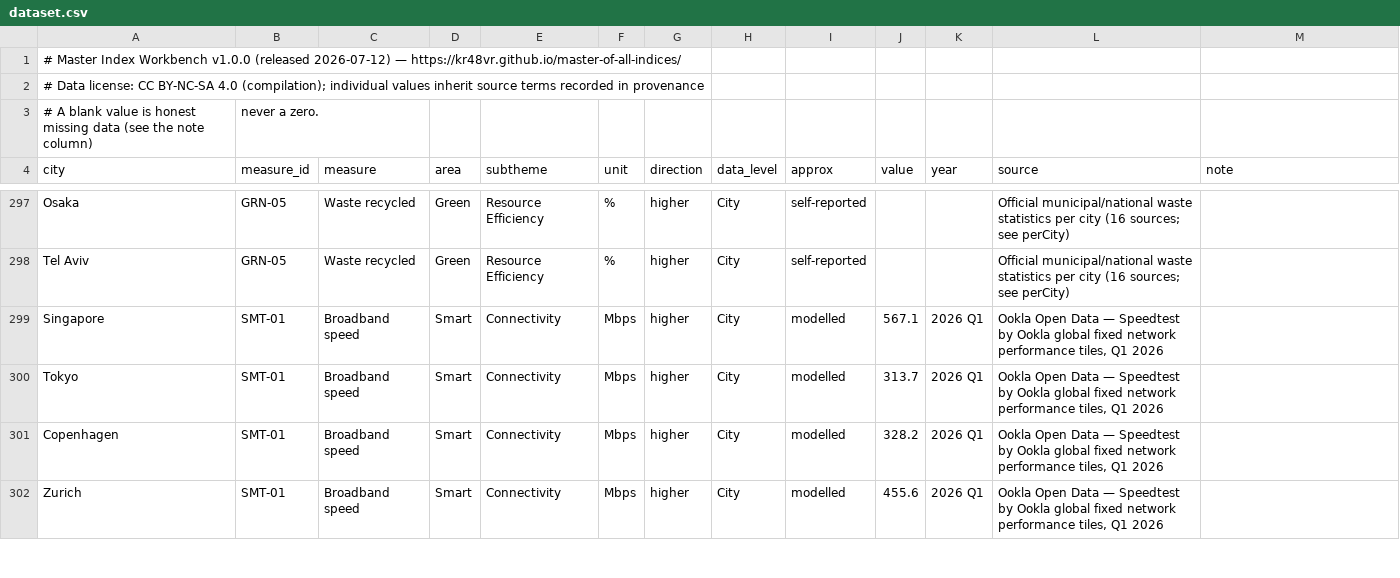
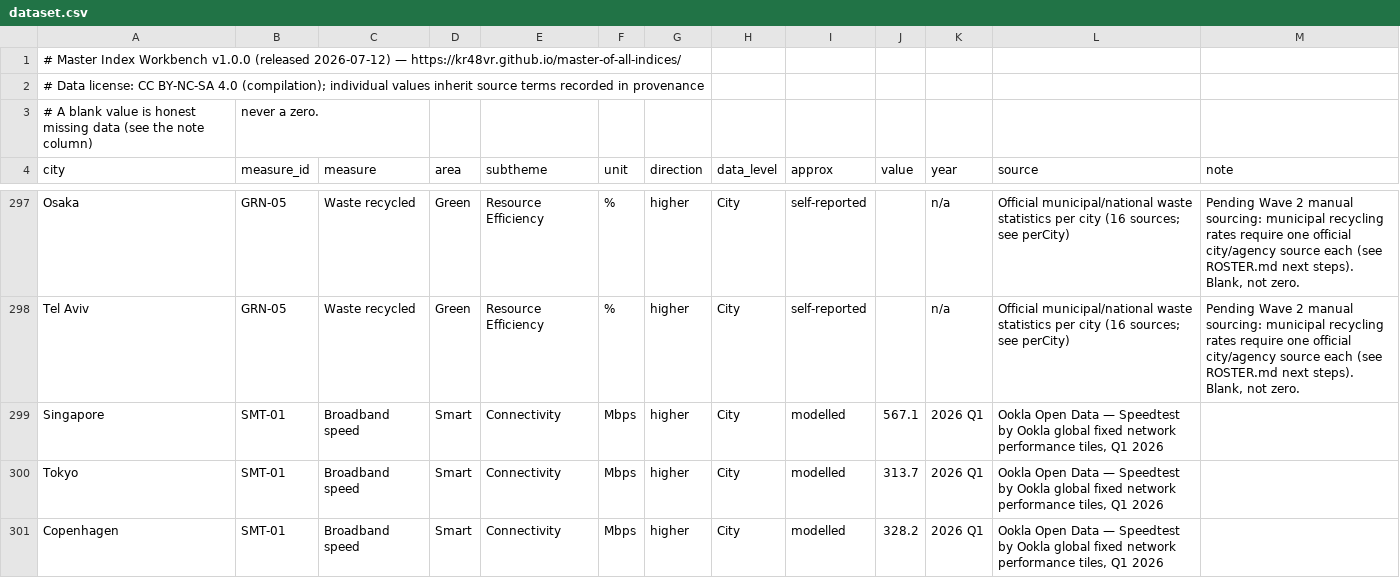
Before and after one commit to KR48VR/master-of-all-indices, a CSV file: dataset.csv, drawn as a sheet; only a part is shown, gaps mark what is left out; the shorter side is filled out with more unchanged rows; the diff covers the shown part only; the diff names each change by its address in the sheet, - before the commit and + after, or states it on an @@ line.

```diff
--- a/dataset.csv
+++ b/dataset.csv
-K297:K298 (year): (empty)
+K297:K298 (year): n/a
-M297:M298 (note): (empty)
+M297:M298 (note): Pending Wave 2 manual sourcing: municipal recycling rates require one official city/agency source each (see ROSTER.md next steps). Blank, not zero.
```
Also changed, not shown: 48 edited cells elsewhere in this file, 1 other file.
